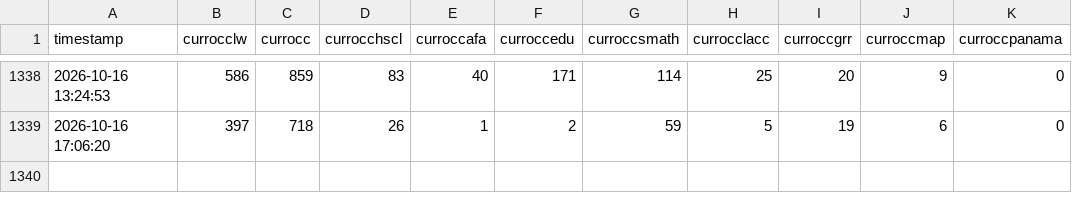
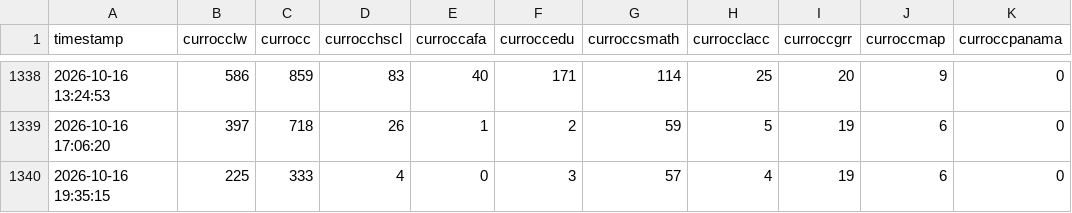
Before and after one commit to alanna-robbert/scrape-UF-libraries, a CSV file: data/library_occupancy.csv, drawn as a sheet; only a part is shown, gaps mark what is left out; the diff names each change by its address in the sheet, - before the commit and + after, or states it on an @@ line.

```diff
--- a/data/library_occupancy.csv
+++ b/data/library_occupancy.csv
+row 1340: 2026-10-16 19:35:15 | 225 | 333 | 4 | 0 | 3 | 57 | 4 | 19 | 6 | 0
```
